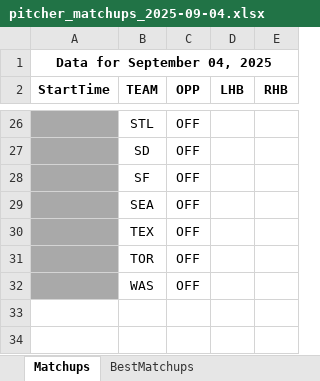
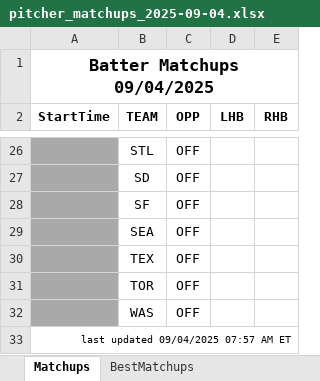
Before and after one commit to jrdogan/mlb-tools, an Excel workbook: pitcher_matchups_2025-09-04.xlsx, sheet Matchups, drawn as a sheet; only a part is shown, gaps mark what is left out; values as stored, in another font and other column widths than the file's, no borders; conditional formats not drawn; the diff names each change by its address in the sheet, - before the commit and + after, or states it on an @@ line.

Commit message:
Update pitcher_matchups_2025-09-04.xlsx

```diff
--- a/pitcher_matchups_2025-09-04.xlsx (sheet Matchups)
+++ b/pitcher_matchups_2025-09-04.xlsx (sheet Matchups)
-A1 (StartTime): Data for September 04, 2025
+A1 (StartTime): Batter Matchups 09/04/2025
@@ A1 text size: larger @@
+row 33: last updated 09/04/2025 07:57 AM ET
```
Also changed, not shown: sheet BestMatchups.
